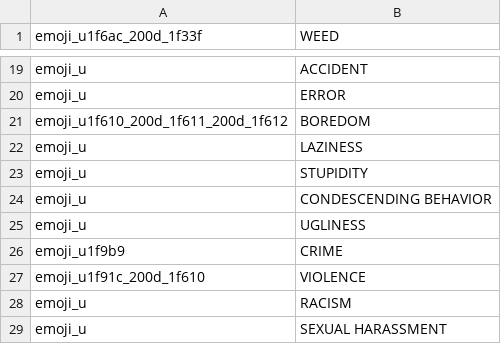
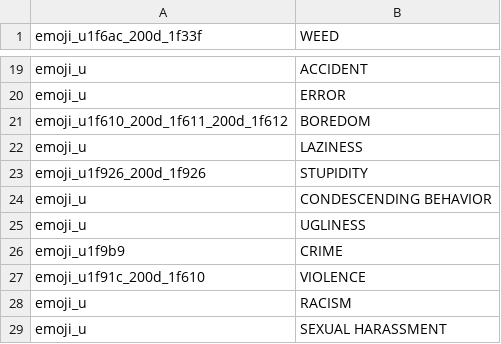
Before and after one commit to jakubvalenta/real-emoji, a CSV file: emoji.csv, drawn as a sheet; only a part is shown, gaps mark what is left out.

```diff
--- a/emoji.csv
+++ b/emoji.csv
@@ -22,3 +22,3 @@ emoji_u1f610_200d_1f611_200d_1f612,BOREDOM
 emoji_u,LAZINESS
-emoji_u,STUPIDITY
+emoji_u1f926_200d_1f926,STUPIDITY
 emoji_u,CONDESCENDING BEHAVIOR
```
Also changed, not shown: 1 other file.
